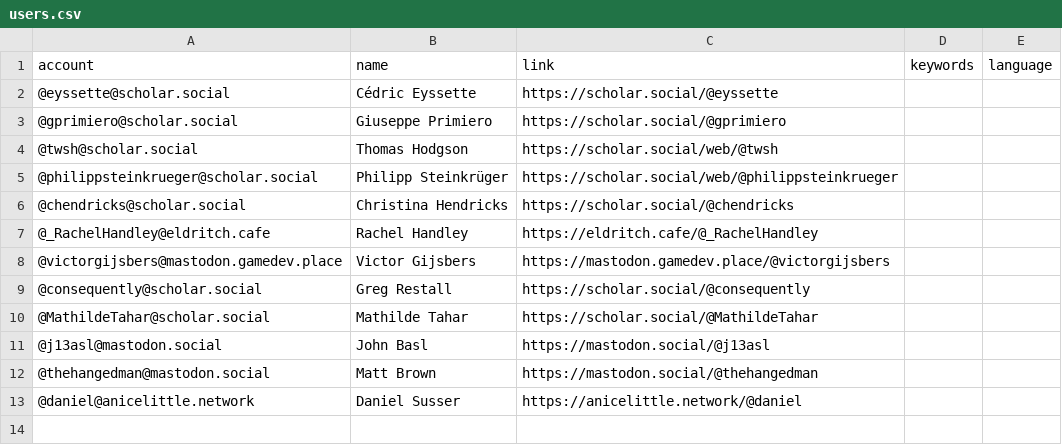
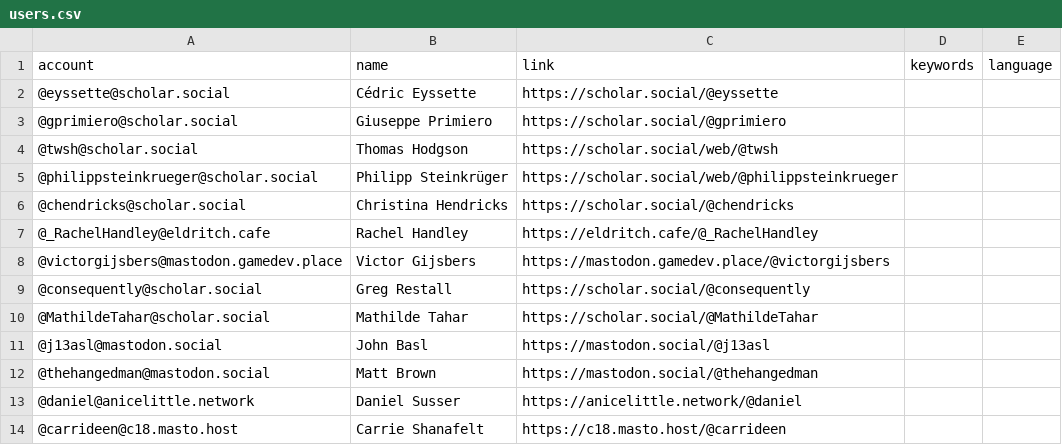
Before and after one commit to florisre/mastodon-iranian-studies, a CSV file: resources/users.csv, drawn as a sheet.

Commit message:
Update users.csv

```diff
--- a/resources/users.csv
+++ b/resources/users.csv
@@ -13 +13,2 @@ account,name,link,keywords,language
 @daniel@anicelittle.network,Daniel Susser,https://anicelittle.network/@daniel
+@carrideen@c18.masto.host,Carrie Shanafelt,https://c18.masto.host/@carrideen
```
